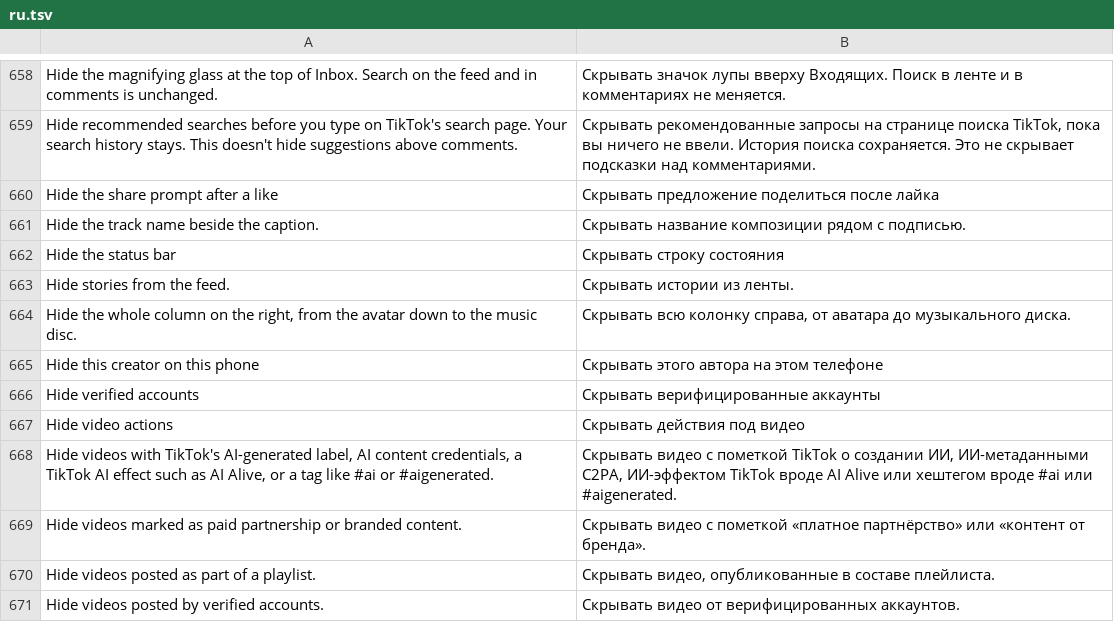
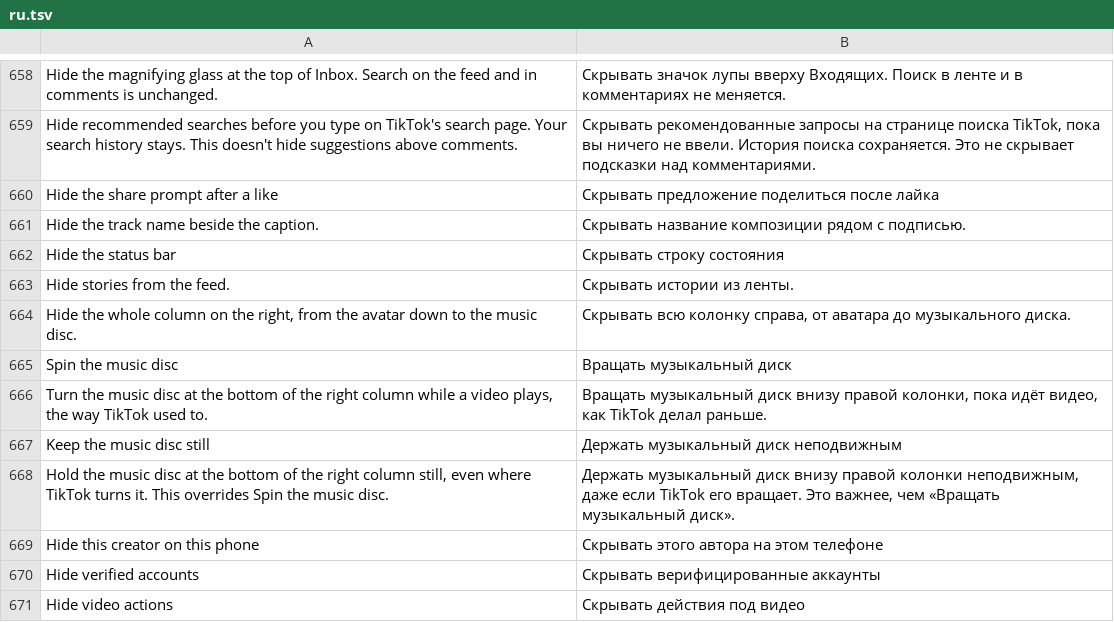
Before and after one commit to Wake-Old-Hyphen/hushfeed, a TSV file: extensions/tiktok/src/main/l10n/ru.tsv, drawn as a sheet; only a part is shown, gaps mark what is left out; the shorter side is filled out with more unchanged rows.

Commit message:
feat(overlays): let the music disc spin again or keep it still
TikTok 47.1.4 ships music_animation_close_exp at 3 and
video_music_cover_visual_opt_rotation_duration at 0. VideoMusicCoverAssem's
play subscriber returns before it sets startMusicAnimation unless the first
clears its disc flag or the second is above 0, so the disc never turns.

Hide video overlays now hands both lazy reads to MusicDiscSpin before they
are boxed. Spin the music disc clears only the disc flag, so the track name
keeps TikTok's choice. Keep the music disc still sets the flag and zeroes the
duration, and wins when both are on. Both start off and take a restart,
since TikTok reads the values once per launch.

Refs #68

```diff
--- a/extensions/tiktok/src/main/l10n/ru.tsv
+++ b/extensions/tiktok/src/main/l10n/ru.tsv
@@ -664,2 +664,6 @@ Hide stories from the feed.	Скрывать истории из ленты.
 Hide the whole column on the right, from the avatar down to the music disc.	Скрывать всю колонку справа, от аватара до музыкального диска.
+Spin the music disc	Вращать музыкальный диск
+Turn the music disc at the bottom of the right column while a video plays, the way TikTok used to.	Вращать музыкальный диск внизу правой колонки, пока идёт видео, как TikTok делал раньше.
+Keep the music disc still	Держать музыкальный диск неподвижным
+Hold the music disc at the bottom of the right column still, even where TikTok turns it. This overrides Spin the music disc.	Держать музыкальный диск внизу правой колонки неподвижным, даже если TikTok его вращает. Это важнее, чем «Вращать музыкальный диск».
 Hide this creator on this phone	Скрывать этого автора на этом телефоне
```
Also changed, not shown: extensions/tiktok/src/main/l10n/az.tsv, extensions/tiktok/src/main/l10n/de.tsv, 18 other files.
